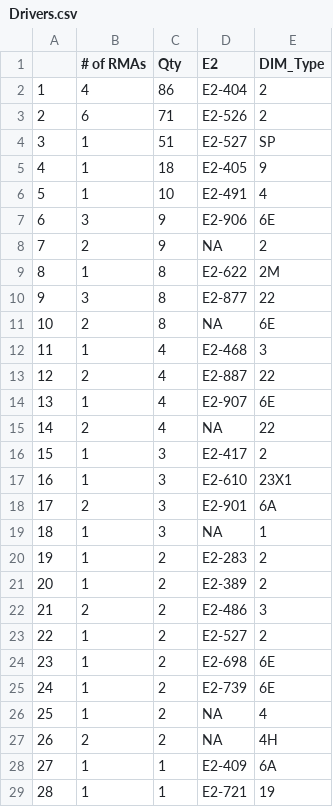
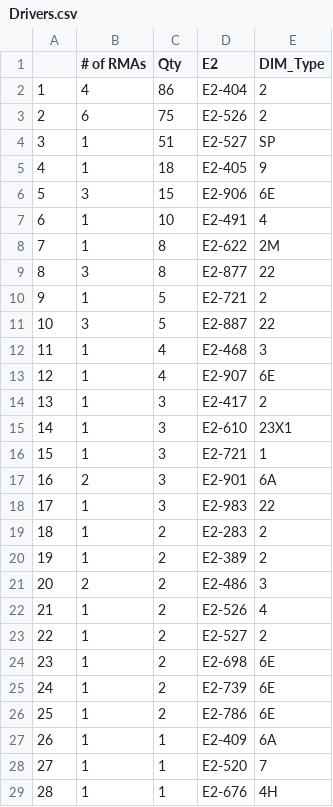
Before and after one commit to Vinladar/USAI, a CSV file: Code/Output/January_2021/Drivers.csv, drawn as a sheet; only a part is shown; the shorter side is filled out with more unchanged rows; removed rows and columns are numbered as before the commit, all else as after; the diff covers the shown part only; the diff names each change by its address in the sheet, - before the commit and + after, or states it on an @@ line.

Commit message:
new output

```diff
--- a/Code/Output/January_2021/Drivers.csv
+++ b/Code/Output/January_2021/Drivers.csv
-C3 (Qty): 71
+C3 (Qty): 75
+row 6: 5 | 3 | 15 | E2-906 | 6E
@@ column A renumbered between rows 7 and 34 @@
-row 7: 6 | 3 | 9 | E2-906 | 6E
-row 8: 7 | 2 | 9 | NA | 2
-row 11: 10 | 2 | 8 | NA | 6E
+row 10: 9 | 1 | 5 | E2-721 | 2
+row 11: 10 | 3 | 5 | E2-887 | 22
-row 13: 12 | 2 | 4 | E2-887 | 22
-row 15: 14 | 2 | 4 | NA | 22
+row 16: 15 | 1 | 3 | E2-721 | 1
-D18 (E2): NA
+D18 (E2): E2-983
-E18 (DIM_Type): 1
+E18 (DIM_Type): 22
+row 22: 21 | 1 | 2 | E2-526 | 4
-D26 (E2): NA
+D26 (E2): E2-786
-E26 (DIM_Type): 4
+E26 (DIM_Type): 6E
-row 27: 26 | 2 | 2 | NA | 4H
+row 28: 27 | 1 | 1 | E2-520 | 7
+row 29: 28 | 1 | 1 | E2-676 | 4H
```
Also changed, not shown: 2 added rows and 2 removed rows elsewhere in this file, 1 other file.
